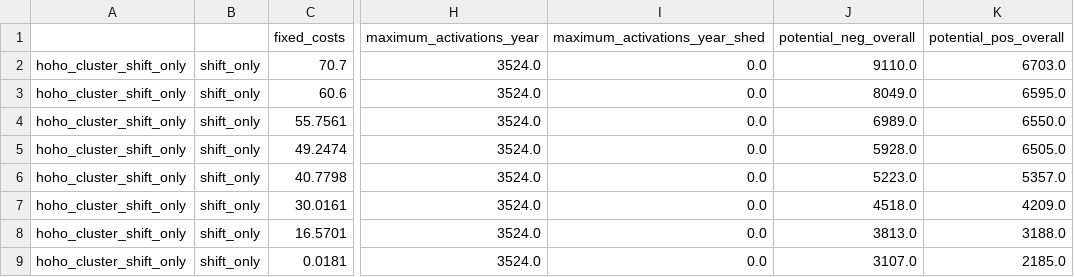
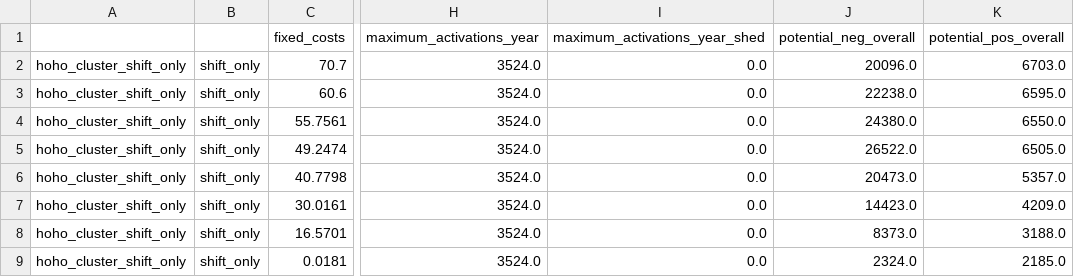
Before and after one commit to pommes-public/pommesdata, a CSV file: raw_data_input/demand/hoho_cluster_shift_only_potential_parameters_nominal_95%.csv, drawn as a sheet; only a part is shown, gaps mark what is left out; the diff names each change by its address in the sheet, - before the commit and + after, or states it on an @@ line.

```diff
--- a/raw_data_input/demand/hoho_cluster_shift_only_potential_parameters_nominal_95%.csv
+++ b/raw_data_input/demand/hoho_cluster_shift_only_potential_parameters_nominal_95%.csv
-J2 (potential_neg_overall): 9110.0
+J2 (potential_neg_overall): 20096.0
-J3 (potential_neg_overall): 8049.0
+J3 (potential_neg_overall): 22238.0
-J4 (potential_neg_overall): 6989.0
+J4 (potential_neg_overall): 24380.0
-J5 (potential_neg_overall): 5928.0
+J5 (potential_neg_overall): 26522.0
-J6 (potential_neg_overall): 5223.0
+J6 (potential_neg_overall): 20473.0
-J7 (potential_neg_overall): 4518.0
+J7 (potential_neg_overall): 14423.0
-J8 (potential_neg_overall): 3813.0
+J8 (potential_neg_overall): 8373.0
-J9 (potential_neg_overall): 3107.0
+J9 (potential_neg_overall): 2324.0
```
Also changed, not shown: raw_data_input/demand/sinks_demand_response_el_ava_neg_ts_5.csv, raw_data_input/demand/sinks_demand_response_el_ava_neg_ts_50.csv, 17 other files.
